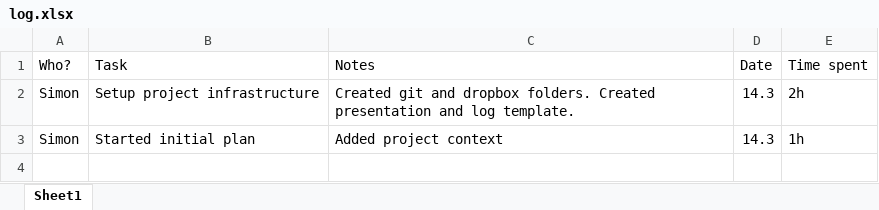
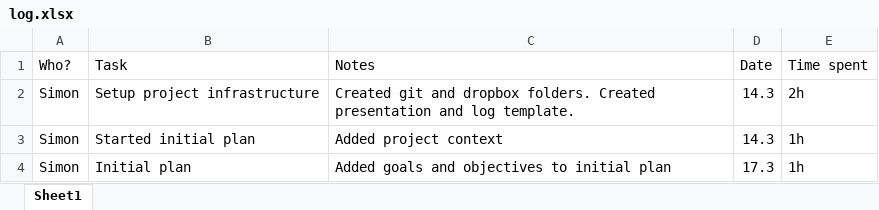
Before and after one commit to SimuJenni/RD-project, an Excel workbook: doc/log.xlsx, sheet Sheet1, drawn as a sheet; values as stored, in another font and other column widths than the file's, no borders; table styles not drawn; the diff names each change by its address in the sheet, - before the commit and + after, or states it on an @@ line.

Commit message:
Updated log

```diff
--- a/doc/log.xlsx (sheet Sheet1)
+++ b/doc/log.xlsx (sheet Sheet1)
+row 4: Simon | Initial plan | Added goals and objectives to initial plan | 17.3 | 1h
```
